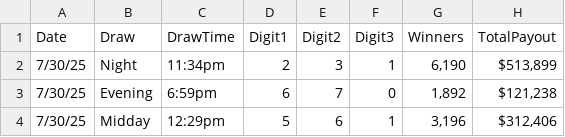
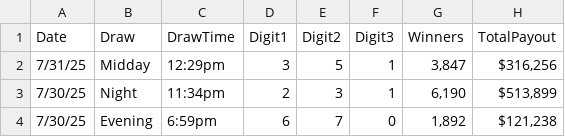
Before and after one commit to GAPick3/GA-Cash3-Predictor, a CSV file: data/ga_cash3_history_cleaned.csv, drawn as a sheet; only a part is shown; the shorter side is filled out with more unchanged rows.

Commit message:
Add files via upload

```diff
--- a/data/ga_cash3_history_cleaned.csv
+++ b/data/ga_cash3_history_cleaned.csv
@@ -1,2 +1,3 @@
 Date,Draw,DrawTime,Digit1,Digit2,Digit3,Winners,TotalPayout
+7/31/25,Midday,12:29pm,3,5,1,"3,847","$316,256 "
 7/30/25,Night,11:34pm,2,3,1,"6,190","$513,899 "
```
